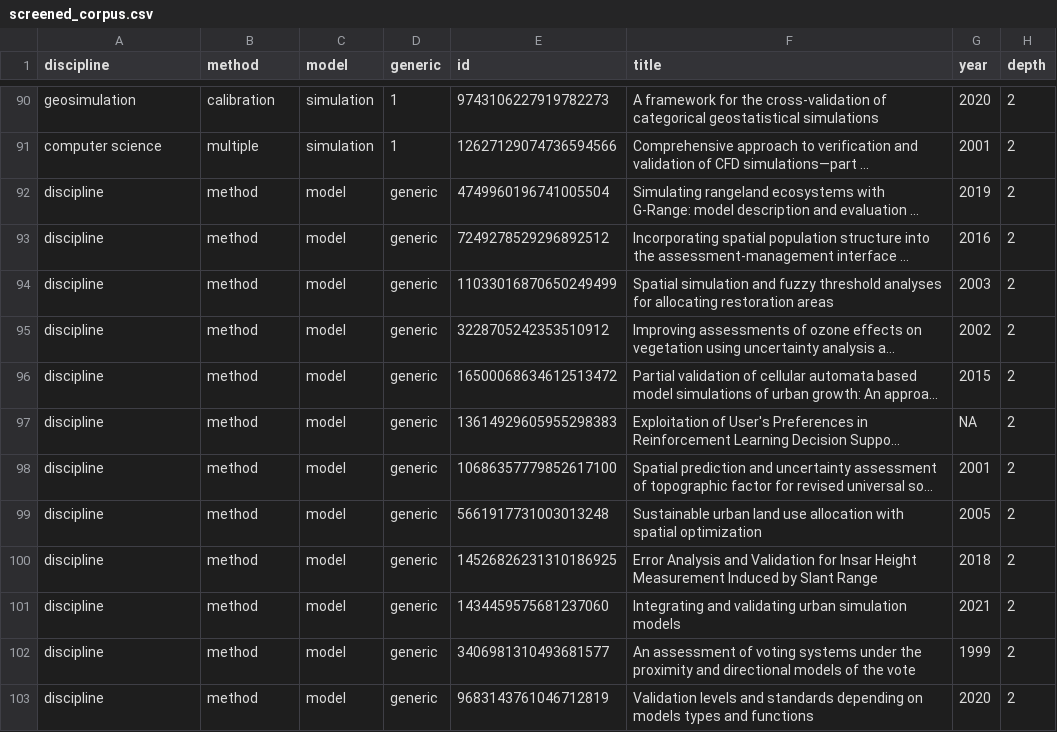
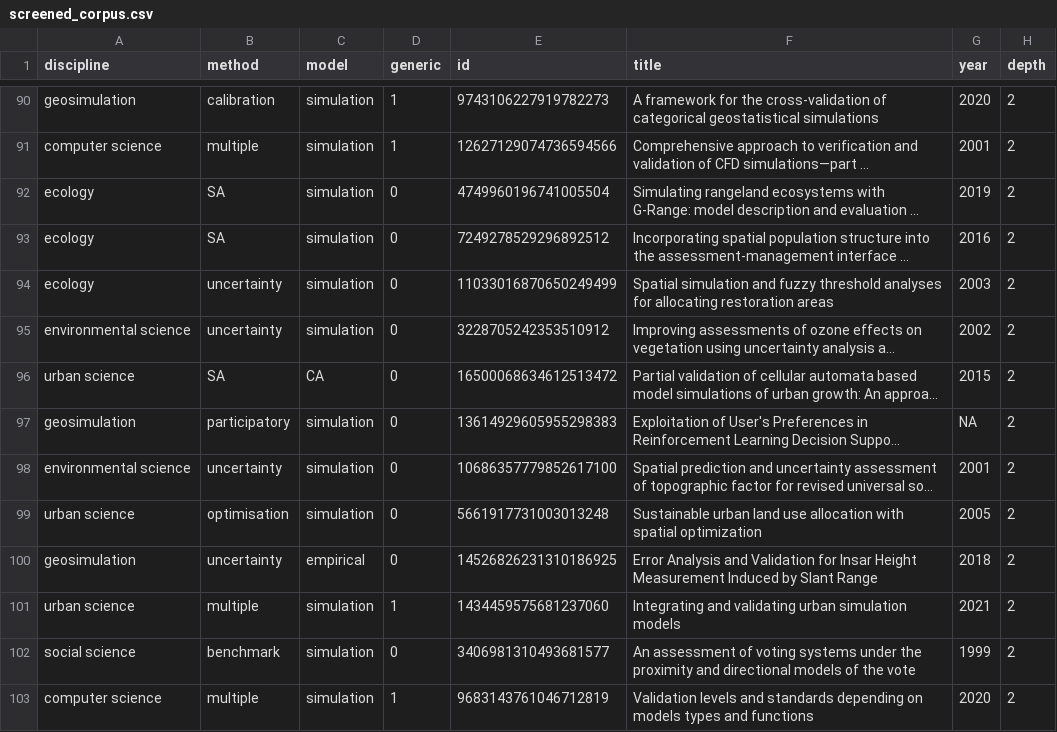
Before and after one commit to JusteRaimbault/SimulationModels, a CSV file: Models/GeosimValidQuantEp/data/screened_corpus.csv, drawn as a sheet; only a part is shown, gaps mark what is left out; long unchanged cells end in …; the diff covers the shown part only; the diff names each change by its address in the sheet, - before the commit and + after, or states it on an @@ line.

Commit message:
corpus_screening_ok

```diff
--- a/Models/GeosimValidQuantEp/data/screened_corpus.csv
+++ b/Models/GeosimValidQuantEp/data/screened_corpus.csv
-A92:A94 (discipline): discipline
+A92:A94 (discipline): ecology
-B92:B93 (method): method
+B92:B93 (method): SA
-C92:C95 (model): model
+C92:C95 (model): simulation
-D92:D100 (generic): generic
+D92:D100 (generic): 0
-B94:B95 (method): method
+B94:B95 (method): uncertainty
-A95 (discipline): discipline
+A95 (discipline): environmental science
-A96 (discipline): discipline
+A96 (discipline): urban science
-B96 (method): method
+B96 (method): SA
-C96 (model): model
+C96 (model): CA
-A97 (discipline): discipline
+A97 (discipline): geosimulation
-B97 (method): method
+B97 (method): participatory
-C97:C99 (model): model
+C97:C99 (model): simulation
-A98 (discipline): discipline
+A98 (discipline): environmental science
-B98 (method): method
+B98 (method): uncertainty
-A99 (discipline): discipline
+A99 (discipline): urban science
-B99 (method): method
+B99 (method): optimisation
-A100 (discipline): discipline
+A100 (discipline): geosimulation
-B100 (method): method
+B100 (method): uncertainty
-C100 (model): model
+C100 (model): empirical
-A101 (discipline): discipline
+A101 (discipline): urban science
-B101 (method): method
+B101 (method): multiple
-C101:C103 (model): model
+C101:C103 (model): simulation
-D101 (generic): generic
+D101 (generic): 1
-A102 (discipline): discipline
+A102 (discipline): social science
-B102 (method): method
+B102 (method): benchmark
-D102 (generic): generic
+D102 (generic): 0
-A103 (discipline): discipline
+A103 (discipline): computer science
-B103 (method): method
+B103 (method): multiple
-D103 (generic): generic
+D103 (generic): 1
```
Also changed, not shown: 2 removed rows and 112 edited cells elsewhere in this file, 1 other file.
